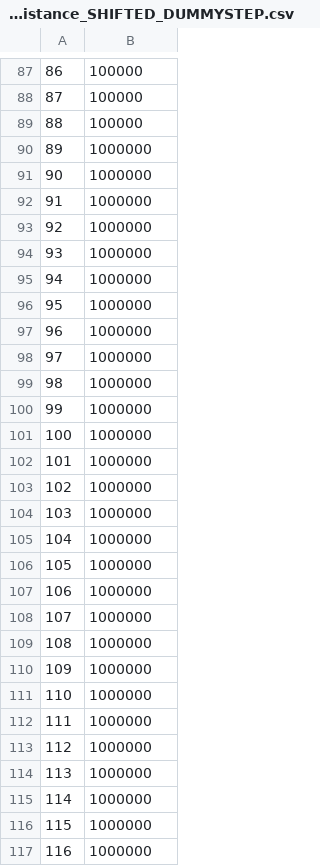
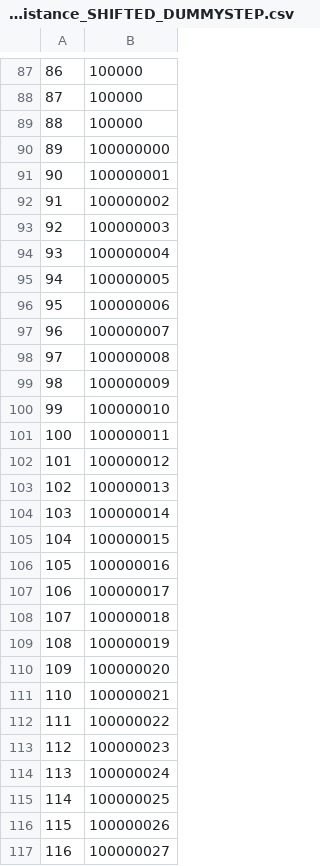
Before and after one commit to sfc-aqua/quisp, a CSV file: quisp/simulations/Micius-Nice_distance_SHIFTED_DUMMYSTEP.csv, drawn as a sheet; only a part is shown, gaps mark what is left out; the diff covers the shown part only.

```diff
--- a/quisp/simulations/Micius-Nice_distance_SHIFTED_DUMMYSTEP.csv
+++ b/quisp/simulations/Micius-Nice_distance_SHIFTED_DUMMYSTEP.csv
@@ -89,29 +89,29 @@
 88,100000
-89,1000000
-90,1000000
-91,1000000
-92,1000000
-93,1000000
-94,1000000
-95,1000000
-96,1000000
-97,1000000
-98,1000000
-99,1000000
-100,1000000
-101,1000000
-102,1000000
-103,1000000
-104,1000000
-105,1000000
-106,1000000
-107,1000000
-108,1000000
-109,1000000
-110,1000000
-111,1000000
-112,1000000
-113,1000000
-114,1000000
-115,1000000
-116,1000000
+89,100000000
+90,100000001
+91,100000002
+92,100000003
+93,100000004
+94,100000005
+95,100000006
+96,100000007
+97,100000008
+98,100000009
+99,100000010
+100,100000011
+101,100000012
+102,100000013
+103,100000014
+104,100000015
+105,100000016
+106,100000017
+107,100000018
+108,100000019
+109,100000020
+110,100000021
+111,100000022
+112,100000023
+113,100000024
+114,100000025
+115,100000026
+116,100000027
```
Also changed, not shown: 74 edited cells elsewhere in this file, 7 other files.
